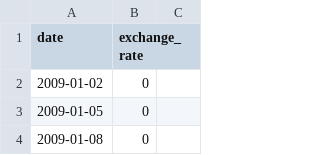
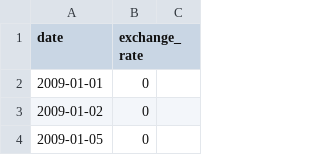
Before and after one commit to 42Colins/cppPool, a CSV file: cpp09/ex00/data.csv, drawn as a sheet; only a part is shown; the shorter side is filled out with more unchanged rows.

Commit message:
Btc Exchange is done

```diff
--- a/cpp09/ex00/data.csv
+++ b/cpp09/ex00/data.csv
@@ -1,2 +1,3 @@
 date,exchange_rate
+2009-01-01,0
 2009-01-02,0
```
Also changed, not shown: 10 other files.
